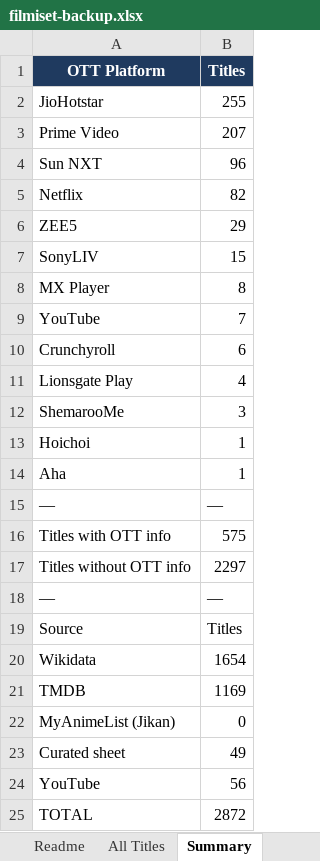
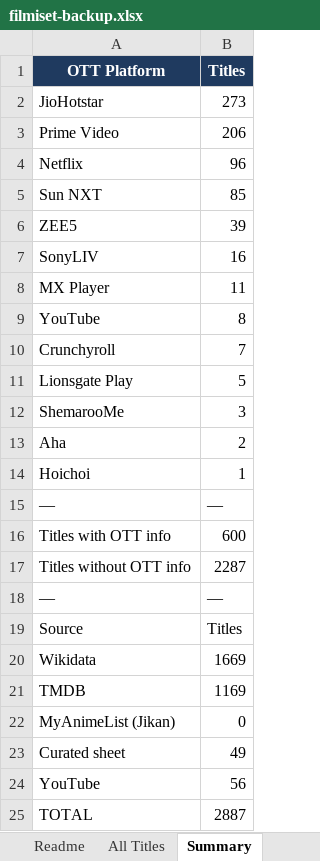
Before and after one commit to devrajai/filmiset, an Excel workbook: data/filmiset-backup.xlsx, sheet Summary, drawn as a sheet; values as stored, in another font and other column widths than the file's, no borders; removed rows and columns are numbered as before the commit, all else as after; the diff names each change by its address in the sheet, - before the commit and + after, or states it on an @@ line.

```diff
--- a/data/filmiset-backup.xlsx (sheet Summary)
+++ b/data/filmiset-backup.xlsx (sheet Summary)
-B2 (Titles): 255
+B2 (Titles): 273
-B3 (Titles): 207
+B3 (Titles): 206
-row 4: Sun NXT | 96
-B4 (Titles): 82
+B4 (Titles): 96
+row 5: Sun NXT | 85
-B6 (Titles): 29
+B6 (Titles): 39
-B7 (Titles): 15
+B7 (Titles): 16
-B8 (Titles): 8
+B8 (Titles): 11
-B9 (Titles): 7
+B9 (Titles): 8
-B10 (Titles): 6
+B10 (Titles): 7
-B11 (Titles): 4
+B11 (Titles): 5
+row 13: Aha | 2
-row 14: Aha | 1
-B16 (Titles): 575
+B16 (Titles): 600
-B17 (Titles): 2297
+B17 (Titles): 2287
-B20 (Titles): 1654
+B20 (Titles): 1669
-B25 (Titles): 2872
+B25 (Titles): 2887
```
Also changed, not shown: sheet All Titles, sheet Readme, 9 other files.
